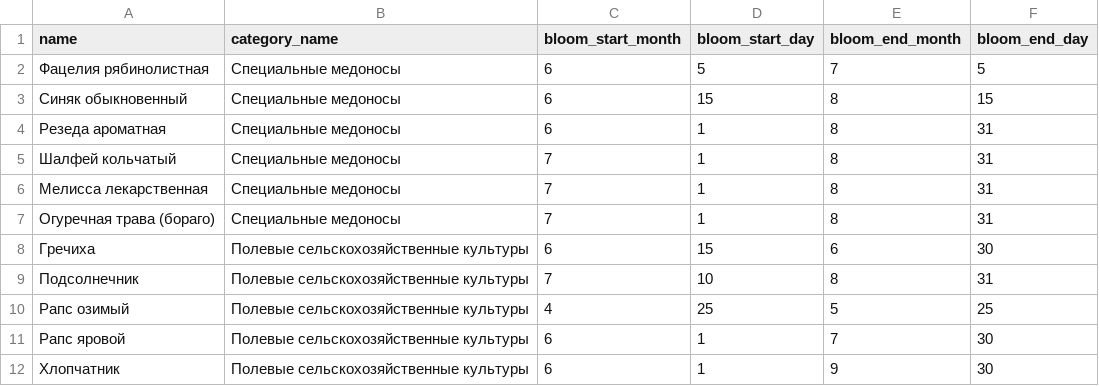
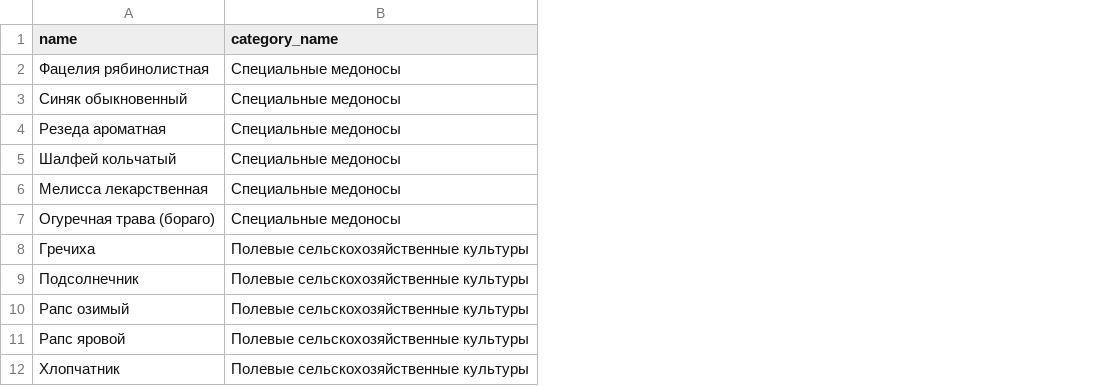
Before and after one commit to ArtARTs36/ControlPasec-Laravel, a CSV file: database/seeds/data/data_plants.csv, drawn as a sheet; only a part is shown; the diff names each change by its address in the sheet, - before the commit and + after, or states it on an @@ line.

Commit message:
update data_plants

```diff
--- a/database/seeds/data/data_plants.csv
+++ b/database/seeds/data/data_plants.csv
-column C (bloom_start_month), rows 2-12: 6 | 6 | 6 | 7 | 7 | 7 | 6 | 7 | 4 | 6 | 6
-column D (bloom_start_day), rows 2-12: 5 | 15 | 1 | 1 | 1 | 1 | 15 | 10 | 25 | 1 | 1
-column E (bloom_end_month), rows 2-12: 7 | 8 | 8 | 8 | 8 | 8 | 6 | 8 | 5 | 7 | 9
-column F (bloom_end_day), rows 2-12: 5 | 15 | 31 | 31 | 31 | 31 | 30 | 31 | 25 | 30 | 30
```
